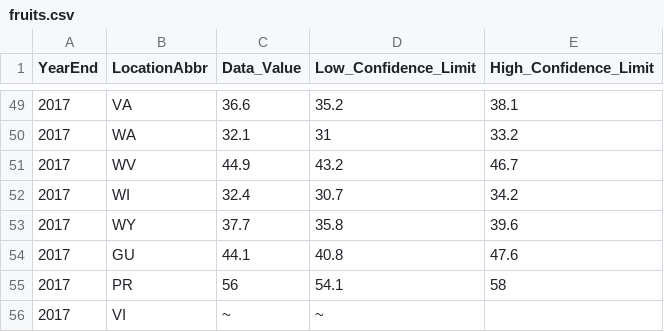
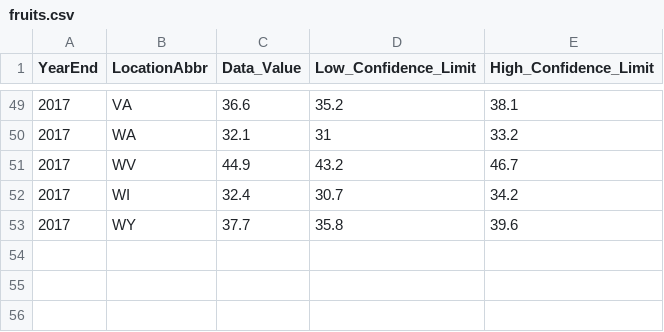
Before and after one commit to trm8847/obesitypythonproj, a CSV file: fruits.csv, drawn as a sheet; only a part is shown, gaps mark what is left out; the diff names each change by its address in the sheet, - before the commit and + after, or states it on an @@ line.

```diff
--- a/fruits.csv
+++ b/fruits.csv
-row 54: 2017 | GU | 44.1 | 40.8 | 47.6
-row 55: 2017 | PR | 56 | 54.1 | 58
-row 56: 2017 | VI | ~ | ~
```
Also changed, not shown: vegetables.csv.
